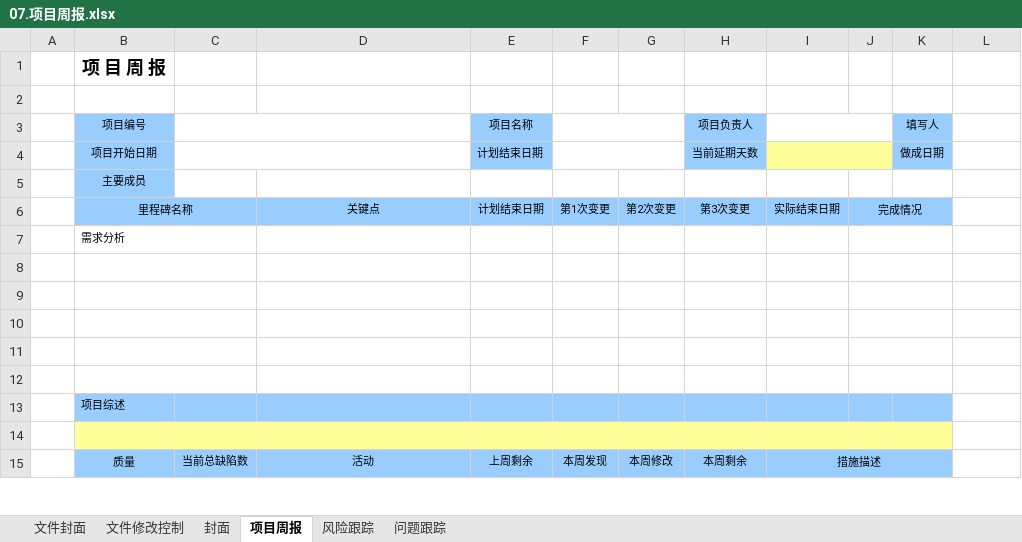
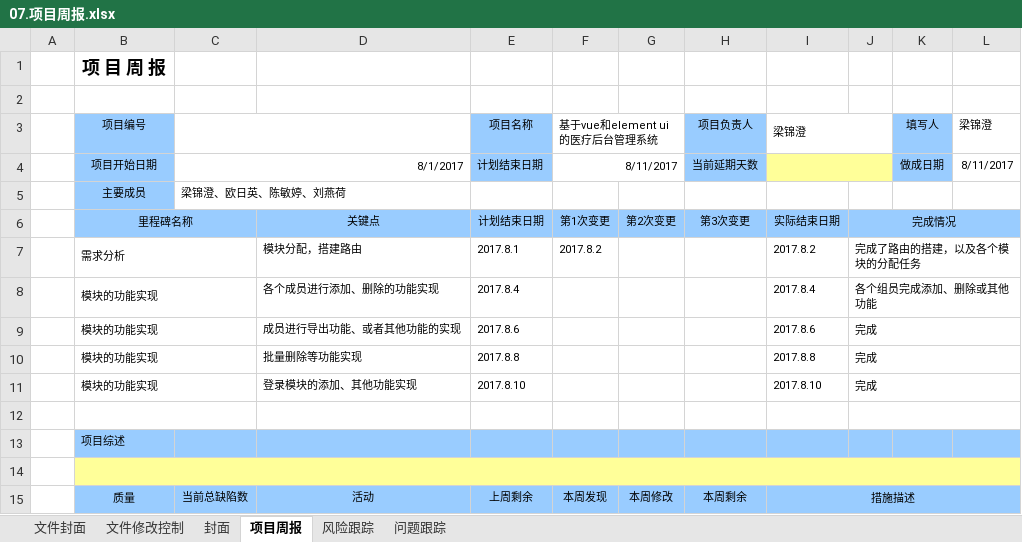
Before and after one commit to Sunshine-four4/Manage, an Excel workbook: 文档/交付文档模板/07.项目周报.xlsx, sheet 项目周报, drawn as a sheet; only a part is shown; values as stored, in another font and other column widths than the file's, no borders; charts and pictures not drawn; removed rows and columns are numbered as before the commit, all else as after; the diff covers the shown part only; the diff names each change by its address in the sheet, - before the commit and + after, or states it on an @@ line.

```diff
--- a/文档/交付文档模板/07.项目周报.xlsx (sheet 项目周报)
+++ b/文档/交付文档模板/07.项目周报.xlsx (sheet 项目周报)
-F3: (empty)
+F3: 基于vue和element ui的医疗后台管理系统
-I3: (empty)
+I3: 梁锦澄
-L3: (empty)
+L3: 梁锦澄
-C4: (empty)
+C4: 8/1/2017
-F4 (基于vue和element ui的医疗后台管理系统): (empty)
+F4 (基于vue和element ui的医疗后台管理系统): 8/11/2017
-L4 (梁锦澄): (empty)
+L4 (梁锦澄): 8/11/2017
-C5: (empty)
+C5: 梁锦澄、欧日英、陈敏婷、刘燕荷
-J6:K6 merged
+J6:L6 merged
-L6 fill: none
+L6 fill: #99CCFF
-row 7:  | 需求分析
-row 7: (empty)
+row 7:  | 需求分析 |  | 模块分配，搭建路由 | 2017.8.1 | 2017.8.2 |  |  | 2017.8.2 | 完成了路由的搭建，以及各个模块的分配任务
-J8:K8 merged
+J7:L7 merged
-row 8: (empty)
+row 8:  | 模块的功能实现 |  | 各个成员进行添加、删除的功能实现 | 2017.8.4 |  |  |  | 2017.8.4 | 各个组员完成添加、删除或其他功能
-J9:K9 merged
+J8:L8 merged
-row 9: (empty)
+row 9:  | 模块的功能实现 |  | 成员进行导出功能、或者其他功能的实现 | 2017.8.6 |  |  |  | 2017.8.6 | 完成
-J10:K10 merged
+J9:L9 merged
-row 10: (empty)
+row 10:  | 模块的功能实现 |  | 批量删除等功能实现 | 2017.8.8 |  |  |  | 2017.8.8 | 完成
-J11:K11 merged
+J10:L10 merged
+row 11:  | 模块的功能实现 |  | 登录模块的添加、其他功能实现 | 2017.8.10 |  |  |  | 2017.8.10 | 完成
-J12:K12 merged
+J12:L12 merged
-L13 fill: none
+L13 fill: #99CCFF
-B14:K14 merged
+B14:L14 merged
-L14 fill: none
+L14 fill: #FFFF99
-I15:K15 merged
+I15:L15 merged
-L15 fill: none
+L15 fill: #99CCFF
```
Also changed, not shown: cell formats and merged cells elsewhere in this sheet, sheet 问题跟踪, sheet 风险跟踪, charts or pictures, 48 other files.
